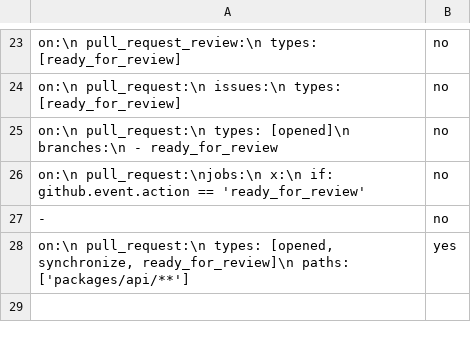
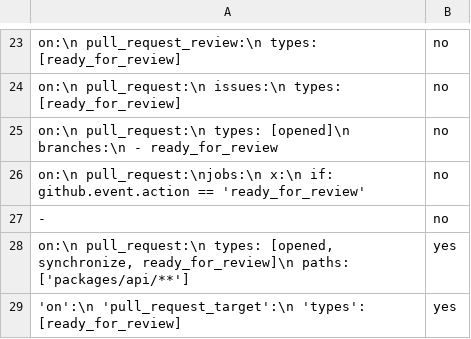
Before and after one commit to trinity-ai-labs/orchestration-skills, a TSV file: scripts/port-cases/ready-trigger.tsv, drawn as a sheet; only a part is shown, gaps mark what is left out.

Commit message:
fix: review round — refuse a partial re-run, keep the restore armed, 5.1 stderr
- An awaited check that has not re-run since the flip is now pending after
  every watch round. It used to read as its stale skip, which counted as green
  whenever another awaited check had re-run. Now it gets a 10-second pause and
  another watch, three rounds at most, and is refused by name after that.
  Raised independently by the goal and correctness reviewers.
- A teardown that fails or is interrupted after step 1c's flip now puts the
  draft flag back. In bash the INT/TERM traps stay set through the teardown and
  a remove-worktree failure restores. In PowerShell a try/finally covers the
  teardown.
- PowerShell: the undo, the watch and the trigger read's git probes run with
  errors as data. Windows PowerShell 5.1 raises redirected native stderr under
  'Stop': gh writes its undo success line to stderr, and `cat-file -e` writes
  there on a missing commit.
- An unreadable isDraft now refuses instead of silently skipping the wait.
  A poll in which no read succeeded says it could not read. A failed head read
  gets the same message in both ports.
- The trigger read accepts a quoted 'types': key (new ready-trigger case). The
  bash port passes an empty workflow to awaits_flip as empty, as the
  PowerShell port does.
- docs/mental-model.md and docs/hard-rules.md no longer say the flip always
  sits one line above the merge.

```diff
--- a/scripts/port-cases/ready-trigger.tsv
+++ b/scripts/port-cases/ready-trigger.tsv
@@ -28 +28,2 @@ on:\n  pull_request:\njobs:\n  x:\n    if: github.event.action == 'ready_for_rev
 on:\n  pull_request:\n    types: [opened, synchronize, ready_for_review]\n    paths: ['packages/api/**']	yes
+'on':\n  'pull_request_target':\n    'types': [ready_for_review]	yes
```
Also changed, not shown: 4 other files.
